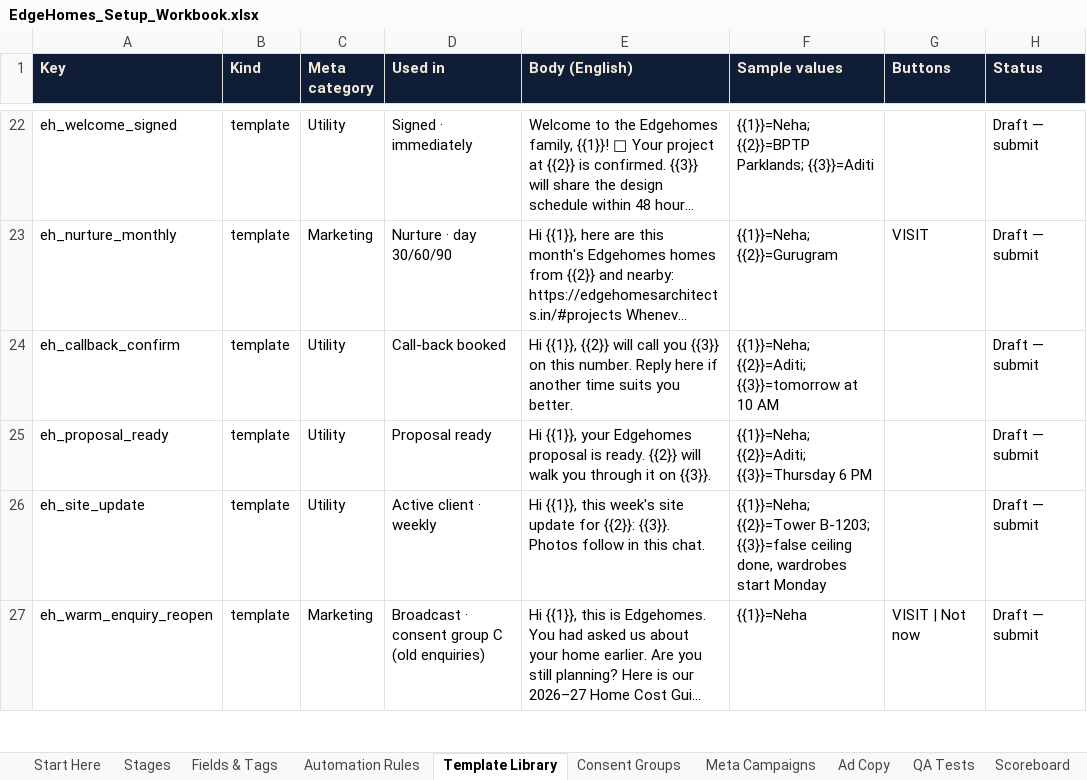
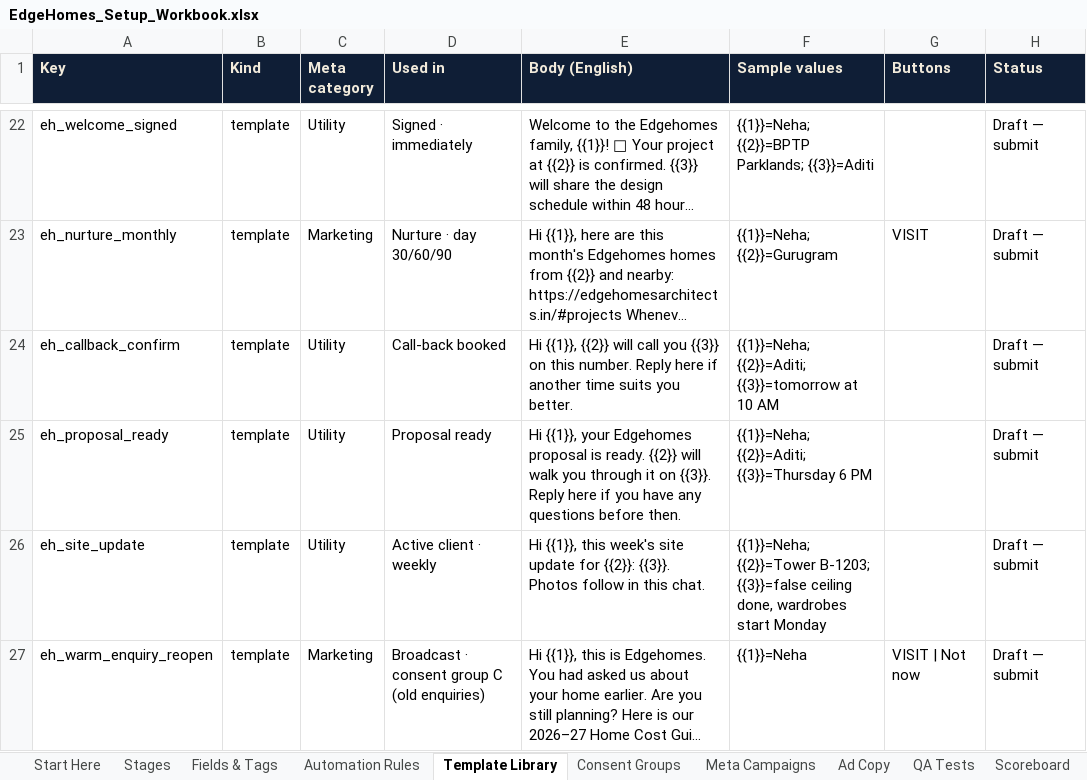
Before and after one commit to Goluman23/EdgeHomes, an Excel workbook: lead-api/docs/EdgeHomes_Setup_Workbook.xlsx, sheet Template Library, drawn as a sheet; only a part is shown, gaps mark what is left out; long unchanged cells end in …; values as stored, in another font and other column widths than the file's, no borders; the diff names each change by its address in the sheet, - before the commit and + after, or states it on an @@ line.

```diff
--- a/lead-api/docs/EdgeHomes_Setup_Workbook.xlsx (sheet Template Library)
+++ b/lead-api/docs/EdgeHomes_Setup_Workbook.xlsx (sheet Template Library)
-E25 (Body (English)): …on {{3}}.
+E25 (Body (English)): …on {{3}}. Reply here if you have any questions before then.
```
Also changed, not shown: 2 other files.
